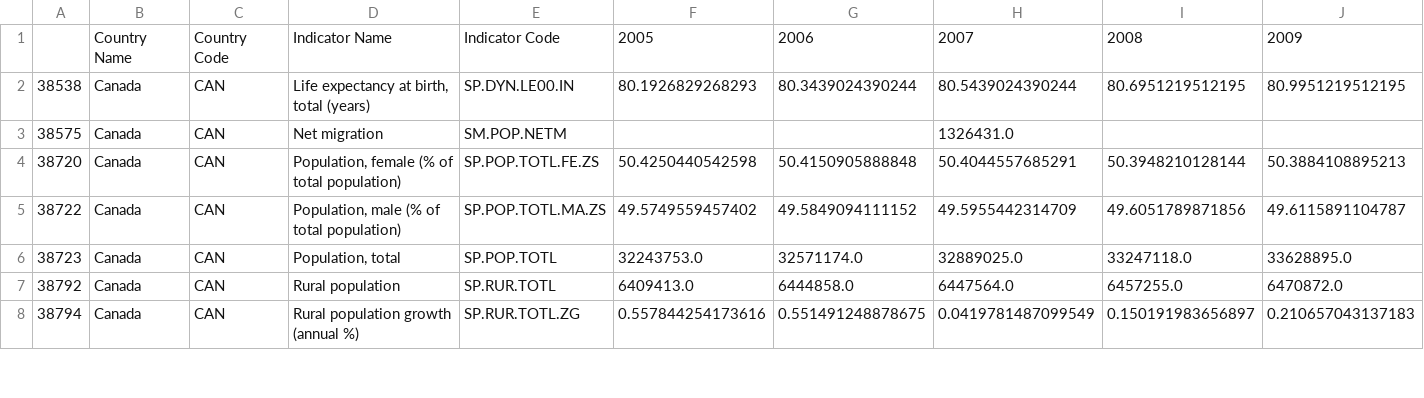
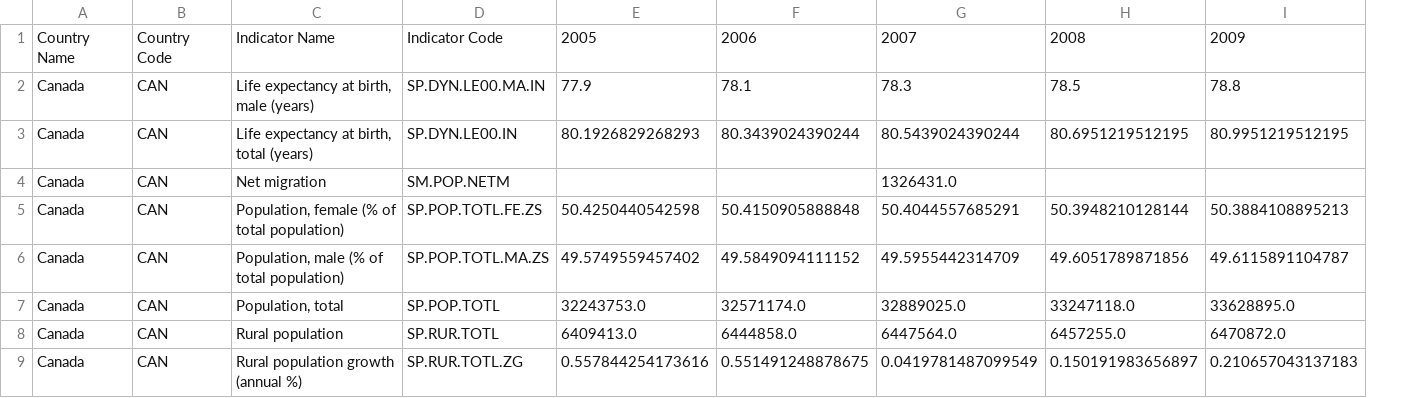
Before and after one commit to Logan-Rose/Data-Science-Project, a CSV file: seed_data/Population_seed.csv, drawn as a sheet; only a part is shown; removed rows and columns are numbered as before the commit, all else as after; rows hold the shown columns only; the diff covers the shown part only; the diff names each change by its address in the sheet, - before the commit and + after, or states it on an @@ line.

Commit message:
Removed indexing to seed files

```diff
--- a/seed_data/Population_seed.csv
+++ b/seed_data/Population_seed.csv
-column A, rows 2-8: 38538 | 38575 | 38720 | 38722 | 38723 | 38792 | 38794
+row 2: Canada | CAN | Life expectancy at birth, male (years) | SP.DYN.LE00.MA.IN | 77.9 | 78.1 | 78.3 | 78.5 | 78.8
```
Also changed, not shown: 8 added rows elsewhere in this file, seed_data/Education_seed.csv, seed_data/Electoral_conflict_seed.csv, 6 other files.
